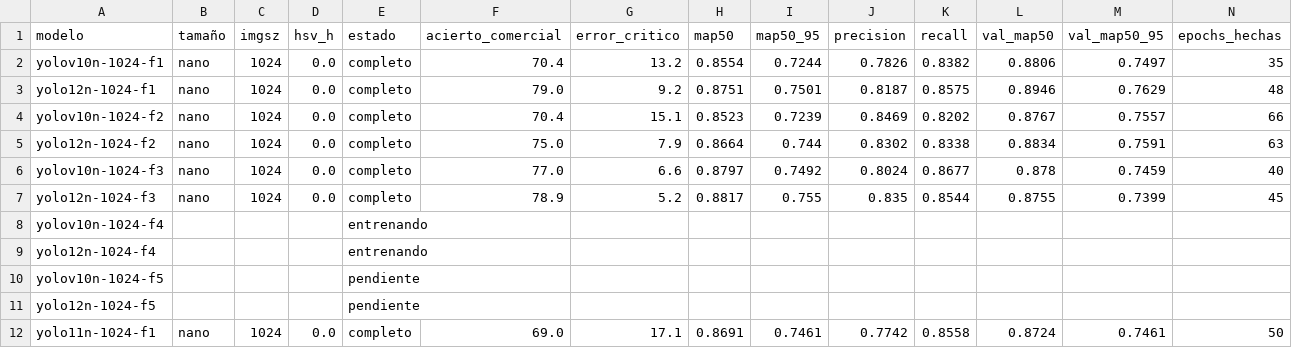
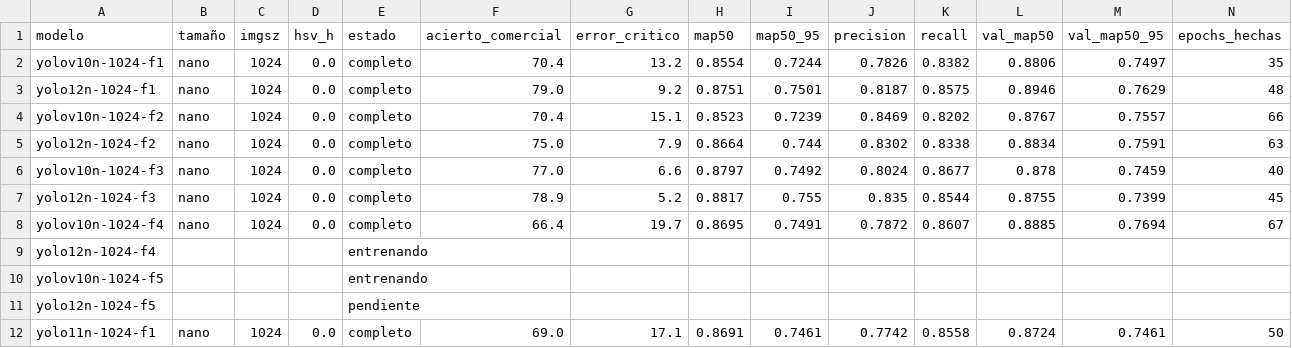
Before and after one commit to Jairocustodio-jc/DatasetFresas, a CSV file: benchmark/cv5_6lotes/resumen.csv, drawn as a sheet; only a part is shown; removed rows and columns are numbered as before the commit, all else as after; rows hold the shown columns only; the diff names each change by its address in the sheet, - before the commit and + after, or states it on an @@ line.

```diff
--- a/benchmark/cv5_6lotes/resumen.csv
+++ b/benchmark/cv5_6lotes/resumen.csv
-row 8: yolov10n-1024-f4 |  |  |  | entrenando
+row 8: yolov10n-1024-f4 | nano | 1024 | 0.0 | completo | 66.4 | 19.7 | 0.8695 | 0.7491 | 0.7872 | 0.8607 | 0.8885 | 0.7694 | 67
-E10 (estado): pendiente
+E10 (estado): entrenando
```
Also changed, not shown: benchmark/cv5_6lotes/runs/yolo12n-1024-f4/results.csv, 35 other files.
